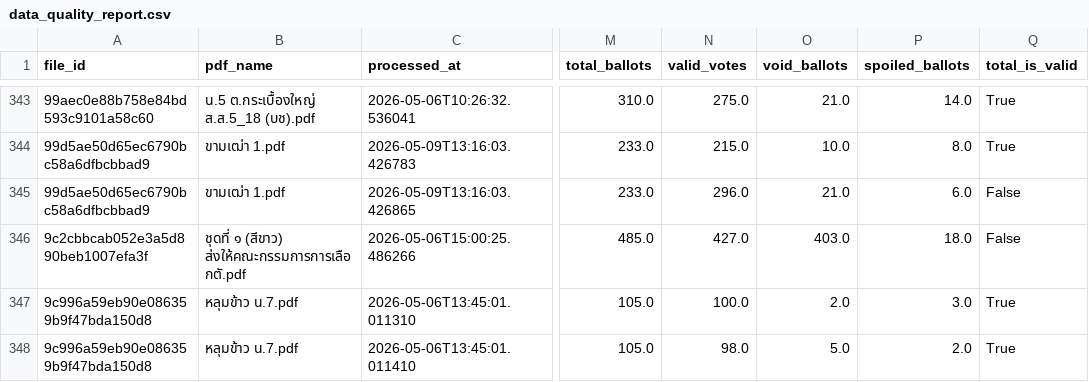
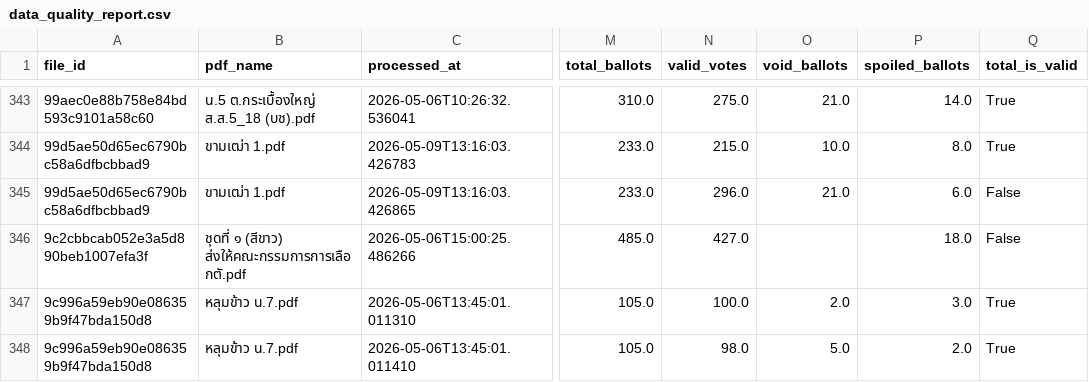
Before and after one commit to senella02/DSDE_final, a CSV file: reports/data_quality_report.csv, drawn as a sheet; only a part is shown, gaps mark what is left out; the diff covers the shown part only; the diff names each change by its address in the sheet, - before the commit and + after, or states it on an @@ line.

```diff
--- a/reports/data_quality_report.csv
+++ b/reports/data_quality_report.csv
-O346 (void_ballots): 403.0
+O346 (void_ballots): (empty)
```
Also changed, not shown: 46 edited cells elsewhere in this file, reports/accuracy_report.csv, reports/anomaly_flags.csv, 5 other files.
